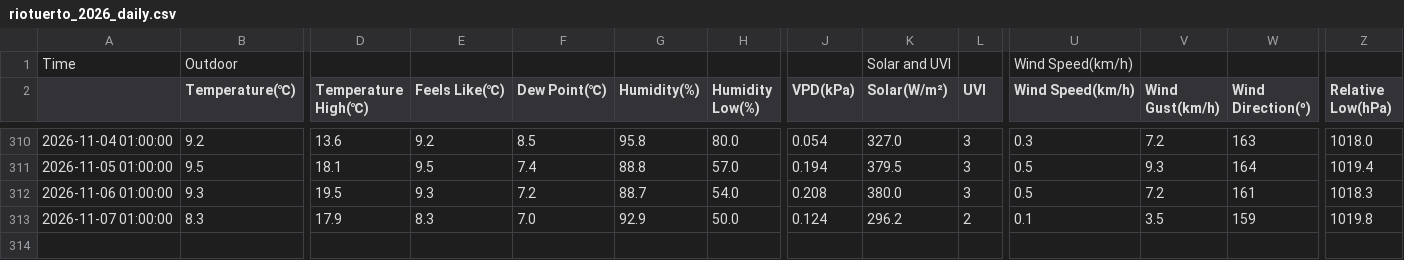
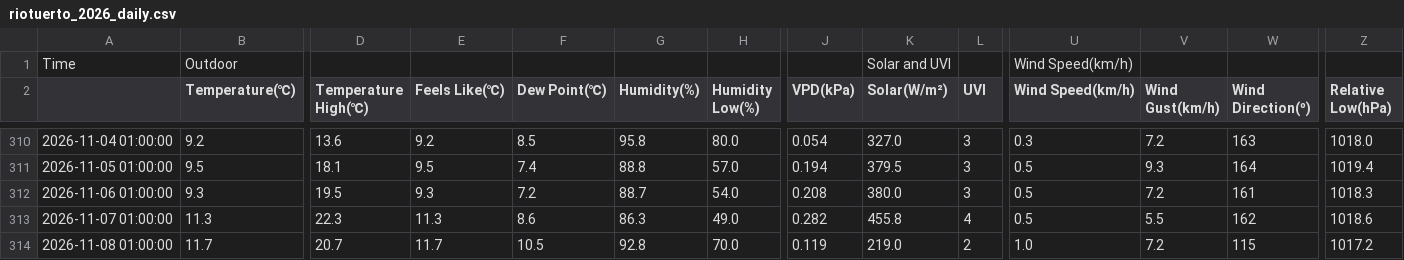
Before and after one commit to egofer/meteoriotuerto, a CSV file: 2026/data/riotuerto_2026_daily.csv, drawn as a sheet; only a part is shown, gaps mark what is left out; rows hold the shown columns only; the diff covers the shown part only; the diff names each change by its address in the sheet, - before the commit and + after, or states it on an @@ line.

```diff
--- a/2026/data/riotuerto_2026_daily.csv
+++ b/2026/data/riotuerto_2026_daily.csv
-B313 (Temperature(℃)): 8.3
+B313 (Temperature(℃)): 11.3
-D313 (Temperature High(℃)): 17.9
+D313 (Temperature High(℃)): 22.3
-E313 (Feels Like(℃)): 8.3
+E313 (Feels Like(℃)): 11.3
-F313 (Dew Point(℃)): 7.0
+F313 (Dew Point(℃)): 8.6
-G313 (Humidity(%)): 92.9
+G313 (Humidity(%)): 86.3
-H313 (Humidity Low(%)): 50.0
+H313 (Humidity Low(%)): 49.0
-J313 (VPD(kPa)): 0.124
+J313 (VPD(kPa)): 0.282
-K313 (Solar(W/m²)): 296.2
+K313 (Solar(W/m²)): 455.8
-L313 (UVI): 2
+L313 (UVI): 4
-U313 (Wind Speed(km/h)): 0.1
+U313 (Wind Speed(km/h)): 0.5
-V313 (Wind Gust(km/h)): 3.5
+V313 (Wind Gust(km/h)): 5.5
-W313 (Wind Direction(º)): 159
+W313 (Wind Direction(º)): 162
-Z313 (Relative Low(hPa)): 1019.8
+Z313 (Relative Low(hPa)): 1018.6
+row 314: 2026-11-08 01:00:00 | 11.7 | 20.7 | 11.7 | 10.5 | 92.8 | 70.0 | 0.119 | 219.0 | 2 | 1.0 | 7.2 | 115 | 1017.2
```
Also changed, not shown: 2 edited cells elsewhere in this file, 9 other files.
